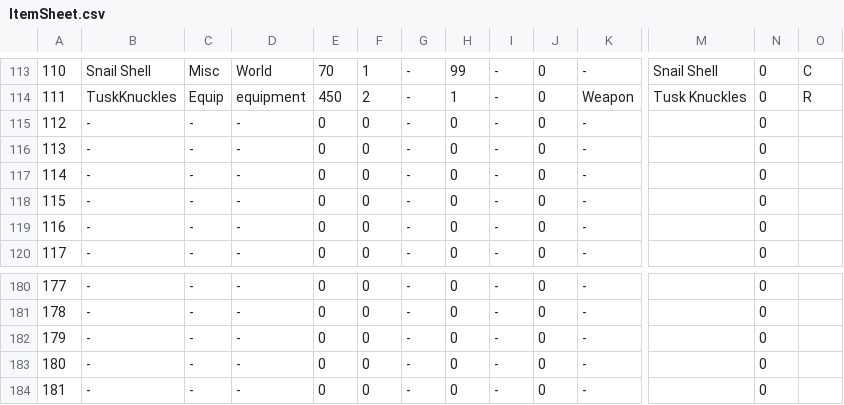
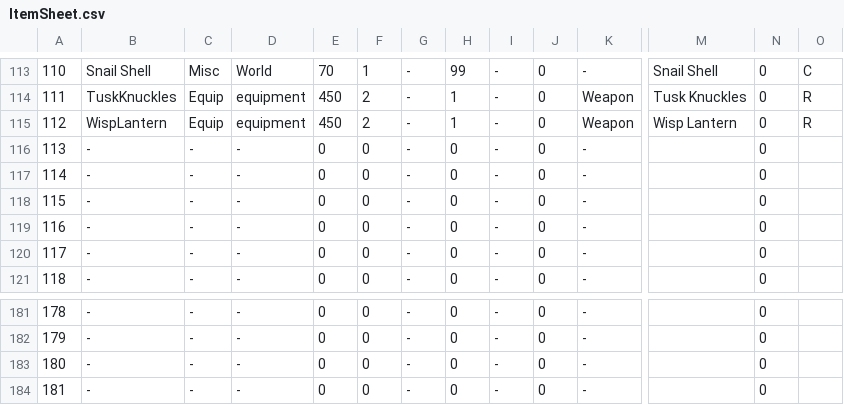
Before and after one commit to coolblue1853/ProjectB, a CSV file: Assets/Resources/ItemSheet.csv, drawn as a sheet; only a part is shown, gaps mark what is left out; removed rows and columns are numbered as before the commit, all else as after; rows hold the shown columns only; the diff names each change by its address in the sheet, - before the commit and + after, or states it on an @@ line.

```diff
--- a/Assets/Resources/ItemSheet.csv
+++ b/Assets/Resources/ItemSheet.csv
+row 115: 112 | WispLantern | Equip | equipment | 450 | 2 | - | 1 | - | 0 | Weapon | Wisp Lantern | 0 | R
@@ column A renumbered between rows 116 and 184 @@
-row 184: 181 | - | - | - | 0 | 0 | - | 0 | - | 0 | - |  | 0
```
Also changed, not shown: 25 other files.
